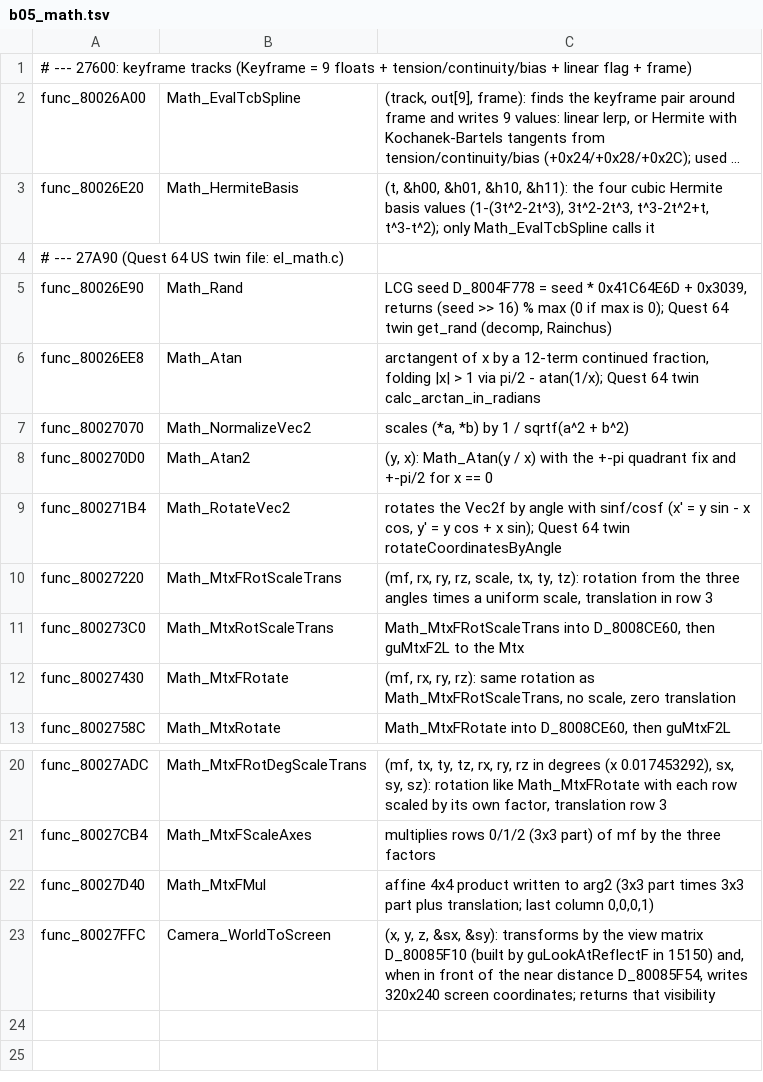
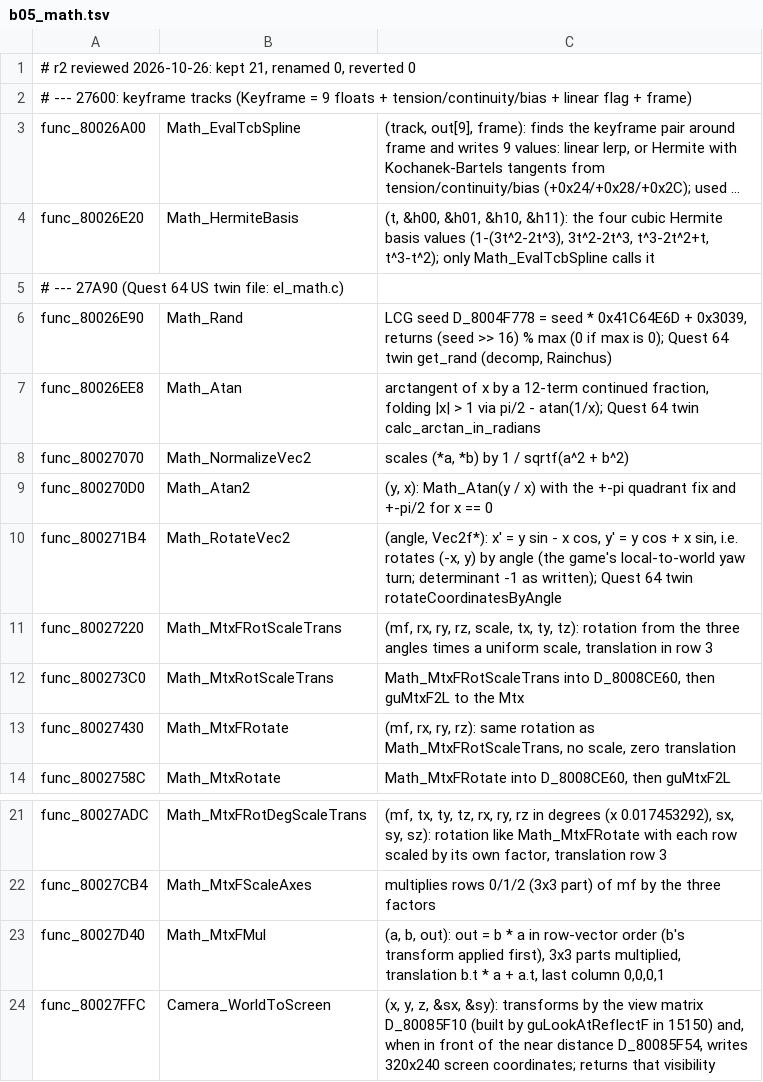
Before and after one commit to Acranon/eltale-decomp, a TSV file: names/b05_math.tsv, drawn as a sheet; only a part is shown, gaps mark what is left out; long unchanged cells end in ….

```diff
--- a/names/b05_math.tsv
+++ b/names/b05_math.tsv
@@ -1 +1,2 @@
+# r2 reviewed 2026-10-26: kept 21, renamed 0, reverted 0
 # --- 27600: keyframe tracks (Keyframe = 9 floats + tension/continuity/bias + linear flag + frame)
@@ -8,3 +9,3 @@ func_80027070	Math_NormalizeVec2	scales (*a, *b) by 1 / sqrtf(a^2 + b^2)
 func_800270D0	Math_Atan2	(y, x): Math_Atan(y / x) with the +-pi quadrant fix and +-pi/2 for x == 0
-func_800271B4	Math_RotateVec2	rotates the Vec2f by angle with sinf/cosf (x' = y sin - x cos, y' = y cos + x sin); Quest 64 twin rotateCoordinatesByAngle
+func_800271B4	Math_RotateVec2	(angle, Vec2f*): x' = y sin - x cos, y' = y cos + x sin, i.e. rotates (-x, y) by angle (the game's local-to-world yaw turn; determinant -1 as written); Quest 64 twin rotateCoordinatesByAngle
 func_80027220	Math_MtxFRotScaleTrans	(mf, rx, ry, rz, scale, tx, ty, tz): rotation from the three angles times a uniform scale, translation in row 3
@@ -21,3 +22,3 @@ func_80027ADC	Math_MtxFRotDegScaleTrans	(mf, tx, ty, tz, rx, ry, rz in degrees (
 func_80027CB4	Math_MtxFScaleAxes	multiplies rows 0/1/2 (3x3 part) of mf by the three factors
-func_80027D40	Math_MtxFMul	affine 4x4 product written to arg2 (3x3 part times 3x3 part plus translation; last column 0,0,0,1)
+func_80027D40	Math_MtxFMul	(a, b, out): out = b * a in row-vector order (b's transform applied first), 3x3 parts multiplied, translation b.t * a + a.t, last column 0,0,0,1
 func_80027FFC	Camera_WorldToScreen	(x, y, z, &sx, &sy): transforms by the view matrix D_80085F10 (built by guLookAtReflectF in 15150) and, when in front of the near distance D_80085F54, writes 320x240 screen coordinates; returns that visibility
```
Also changed, not shown: names/b03_core.tsv, names/b05_core.tsv, 16 other files.
